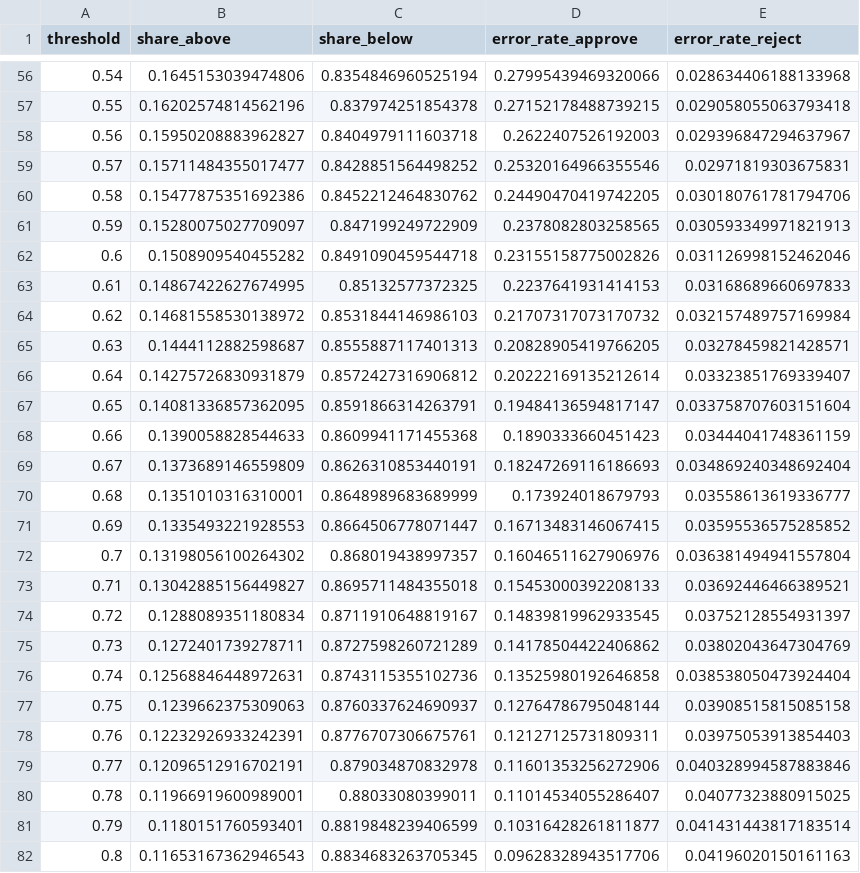
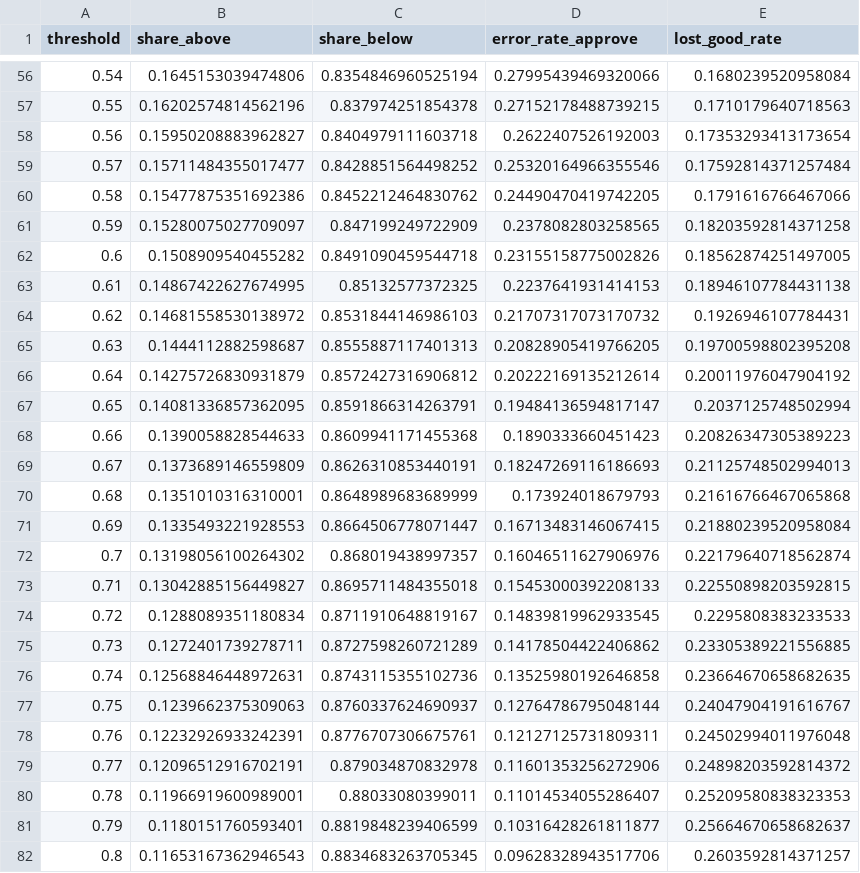
Before and after one commit to IvanMMMLich/loan-approval-prediction-v2, a CSV file: results/step8_decision_zones/tables/threshold_grid.csv, drawn as a sheet; only a part is shown, gaps mark what is left out; the diff covers the shown part only.

```diff
--- a/results/step8_decision_zones/tables/threshold_grid.csv
+++ b/results/step8_decision_zones/tables/threshold_grid.csv
@@ -1 +1 @@
-threshold,share_above,share_below,error_rate_approve,error_rate_reject
+threshold,share_above,share_below,error_rate_approve,lost_good_rate
@@ -56,27 +56,27 @@ threshold,share_above,share_below,error_rate_approve,error_rate_reject
-0.54,0.1645153039474806,0.8354846960525194,0.27995439469320066,0.028634406188133968
-0.55,0.16202574814562196,0.837974251854378,0.27152178488739215,0.029058055063793418
-0.56,0.15950208883962827,0.8404979111603718,0.2622407526192003,0.029396847294637967
-0.57,0.15711484355017477,0.8428851564498252,0.25320164966355546,0.02971819303675831
-0.58,0.15477875351692386,0.8452212464830762,0.24490470419742205,0.030180761781794706
-0.59,0.15280075027709097,0.847199249722909,0.2378082803258565,0.030593349971821913
-0.6,0.1508909540455282,0.8491090459544718,0.23155158775002826,0.031126998152462046
-0.61,0.14867422627674995,0.85132577372325,0.2237641931414153,0.03168689660697833
-0.62,0.14681558530138972,0.8531844146986103,0.21707317073170732,0.032157489757169984
-0.63,0.1444112882598687,0.8555887117401313,0.20828905419766205,0.03278459821428571
-0.64,0.14275726830931879,0.8572427316906812,0.20222169135212614,0.03323851769339407
-0.65,0.14081336857362095,0.8591866314263791,0.19484136594817147,0.033758707603151604
-0.66,0.1390058828544633,0.8609941171455368,0.1890333660451423,0.03444041748361159
-0.67,0.1373689146559809,0.8626310853440191,0.18247269116186693,0.034869240348692404
-0.68,0.1351010316310001,0.8648989683689999,0.173924018679793,0.03558613619336777
-0.69,0.1335493221928553,0.8664506778071447,0.16713483146067415,0.03595536575285852
-0.7,0.13198056100264302,0.868019438997357,0.16046511627906976,0.036381494941557804
-0.71,0.13042885156449827,0.8695711484355018,0.15453000392208133,0.03692446466389521
-0.72,0.1288089351180834,0.8711910648819167,0.14839819962933545,0.03752128554931397
-0.73,0.1272401739278711,0.8727598260721289,0.14178504422406862,0.03802043647304769
-0.74,0.12568846448972631,0.8743115355102736,0.13525980192646858,0.038538050473924404
-0.75,0.1239662375309063,0.8760337624690937,0.12764786795048144,0.03908515815085158
-0.76,0.12232926933242391,0.8776707306675761,0.12127125731809311,0.03975053913854403
-0.77,0.12096512916702191,0.879034870832978,0.11601353256272906,0.040328994587883846
-0.78,0.11966919600989001,0.88033080399011,0.11014534055286407,0.04077323880915025
-0.79,0.1180151760593401,0.8819848239406599,0.10316428261811877,0.041431443817183514
-0.8,0.11653167362946543,0.8834683263705345,0.09628328943517706,0.04196020150161163
+0.54,0.1645153039474806,0.8354846960525194,0.27995439469320066,0.1680239520958084
+0.55,0.16202574814562196,0.837974251854378,0.27152178488739215,0.1710179640718563
+0.56,0.15950208883962827,0.8404979111603718,0.2622407526192003,0.17353293413173654
+0.57,0.15711484355017477,0.8428851564498252,0.25320164966355546,0.17592814371257484
+0.58,0.15477875351692386,0.8452212464830762,0.24490470419742205,0.1791616766467066
+0.59,0.15280075027709097,0.847199249722909,0.2378082803258565,0.18203592814371258
+0.6,0.1508909540455282,0.8491090459544718,0.23155158775002826,0.18562874251497005
+0.61,0.14867422627674995,0.85132577372325,0.2237641931414153,0.18946107784431138
+0.62,0.14681558530138972,0.8531844146986103,0.21707317073170732,0.1926946107784431
+0.63,0.1444112882598687,0.8555887117401313,0.20828905419766205,0.19700598802395208
+0.64,0.14275726830931879,0.8572427316906812,0.20222169135212614,0.20011976047904192
+0.65,0.14081336857362095,0.8591866314263791,0.19484136594817147,0.2037125748502994
+0.66,0.1390058828544633,0.8609941171455368,0.1890333660451423,0.20826347305389223
+0.67,0.1373689146559809,0.8626310853440191,0.18247269116186693,0.21125748502994013
+0.68,0.1351010316310001,0.8648989683689999,0.173924018679793,0.21616766467065868
+0.69,0.1335493221928553,0.8664506778071447,0.16713483146067415,0.21880239520958084
+0.7,0.13198056100264302,0.868019438997357,0.16046511627906976,0.22179640718562874
+0.71,0.13042885156449827,0.8695711484355018,0.15453000392208133,0.22550898203592815
+0.72,0.1288089351180834,0.8711910648819167,0.14839819962933545,0.2295808383233533
+0.73,0.1272401739278711,0.8727598260721289,0.14178504422406862,0.23305389221556885
+0.74,0.12568846448972631,0.8743115355102736,0.13525980192646858,0.23664670658682635
+0.75,0.1239662375309063,0.8760337624690937,0.12764786795048144,0.24047904191616767
+0.76,0.12232926933242391,0.8776707306675761,0.12127125731809311,0.24502994011976048
+0.77,0.12096512916702191,0.879034870832978,0.11601353256272906,0.24898203592814372
+0.78,0.11966919600989001,0.88033080399011,0.11014534055286407,0.25209580838323353
+0.79,0.1180151760593401,0.8819848239406599,0.10316428261811877,0.25664670658682637
+0.8,0.11653167362946543,0.8834683263705345,0.09628328943517706,0.2603592814371257
```
Also changed, not shown: 74 edited cells elsewhere in this file, results/step8_decision_zones/tables/zones_by_error_level.csv, 3 other files.
